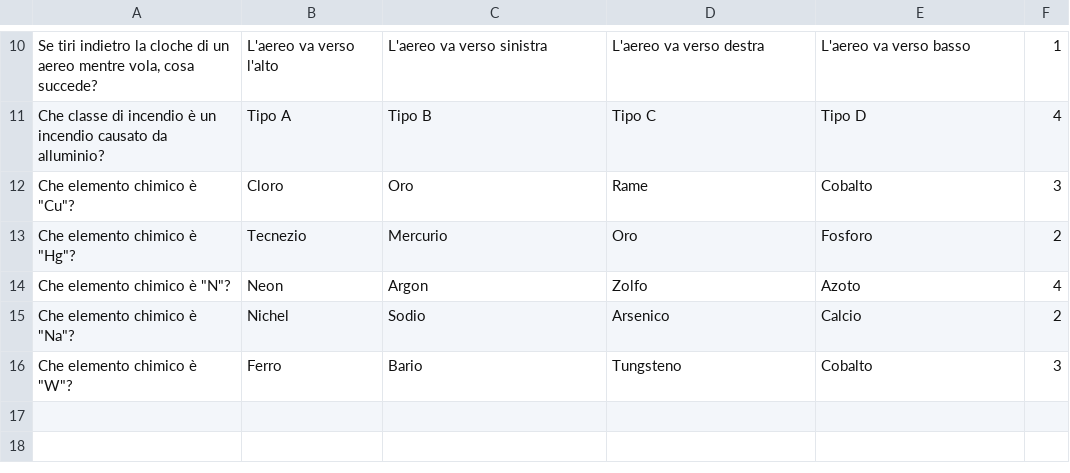
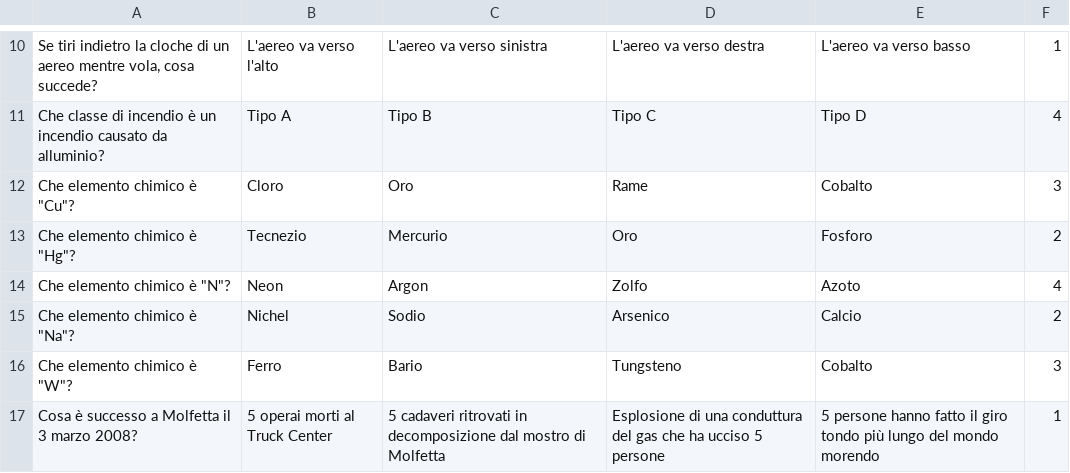
Before and after one commit to vehap24/GestioneQuiz, a CSV file: Domande.csv, drawn as a sheet; only a part is shown, gaps mark what is left out; the diff names each change by its address in the sheet, - before the commit and + after, or states it on an @@ line.

Commit message:
Una nuova domanda!

```diff
--- a/Domande.csv
+++ b/Domande.csv
+row 17: Cosa è successo a Molfetta il 3 marzo 2008? | 5 operai morti al Truck Center | 5 cadaveri ritrovati in decomposizione dal mostro di Molfetta | Esplosione di una conduttura del gas che ha ucciso 5 persone | 5 persone hanno fatto il giro tondo più lungo del mondo morendo | 1
```
